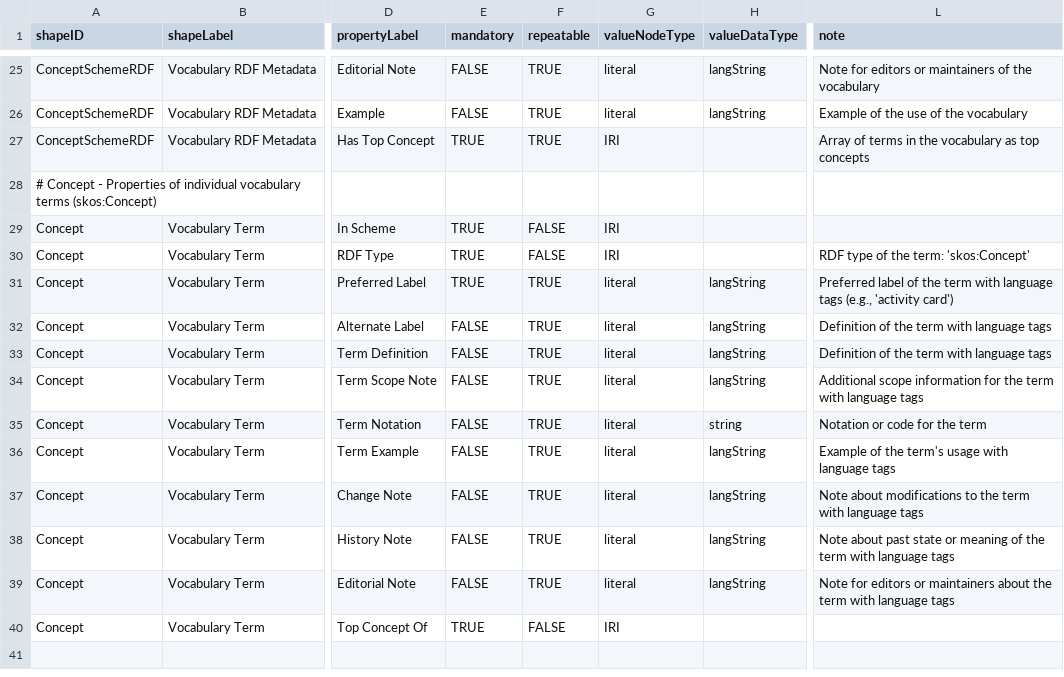
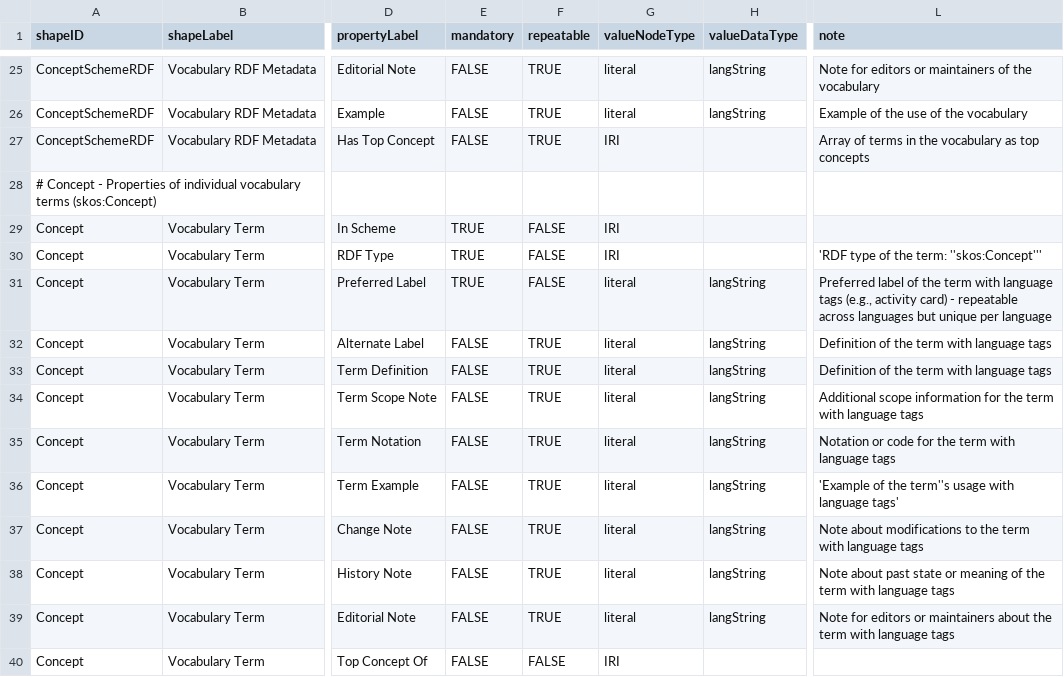
Before and after one commit to jonphipps/ISBDM, a CSV file: static/data/DCTAP/isbdm-values-profile-revised.csv, drawn as a sheet; only a part is shown, gaps mark what is left out; the diff covers the shown part only; the diff names each change by its address in the sheet, - before the commit and + after, or states it on an @@ line.

```diff
--- a/static/data/DCTAP/isbdm-values-profile-revised.csv
+++ b/static/data/DCTAP/isbdm-values-profile-revised.csv
-E27 (mandatory): TRUE
+E27 (mandatory): FALSE
-L30 (note): RDF type of the term: 'skos:Concept'
+L30 (note): 'RDF type of the term: ''skos:Concept'''
-F31 (repeatable): TRUE
+F31 (repeatable): FALSE
-L31 (note): …tags (e.g., 'activity card')
+L31 (note): …tags (e.g., activity card) - repeatable across languages but unique per language
-H35 (valueDataType): string
+H35 (valueDataType): langString
-L35 (note): Notation or code for the term
+L35 (note): Notation or code for the term with language tags
-L36 (note): Example of the term's usage with language tags
+L36 (note): 'Example of the term''s usage with language tags'
-E40 (mandatory): TRUE
+E40 (mandatory): FALSE
```
Also changed, not shown: 16 edited cells elsewhere in this file, static/data/DCTAP/isbdm-elements-profile.csv, static/data/DCTAP/isbdm-values-profile.csv, 1 other file.
